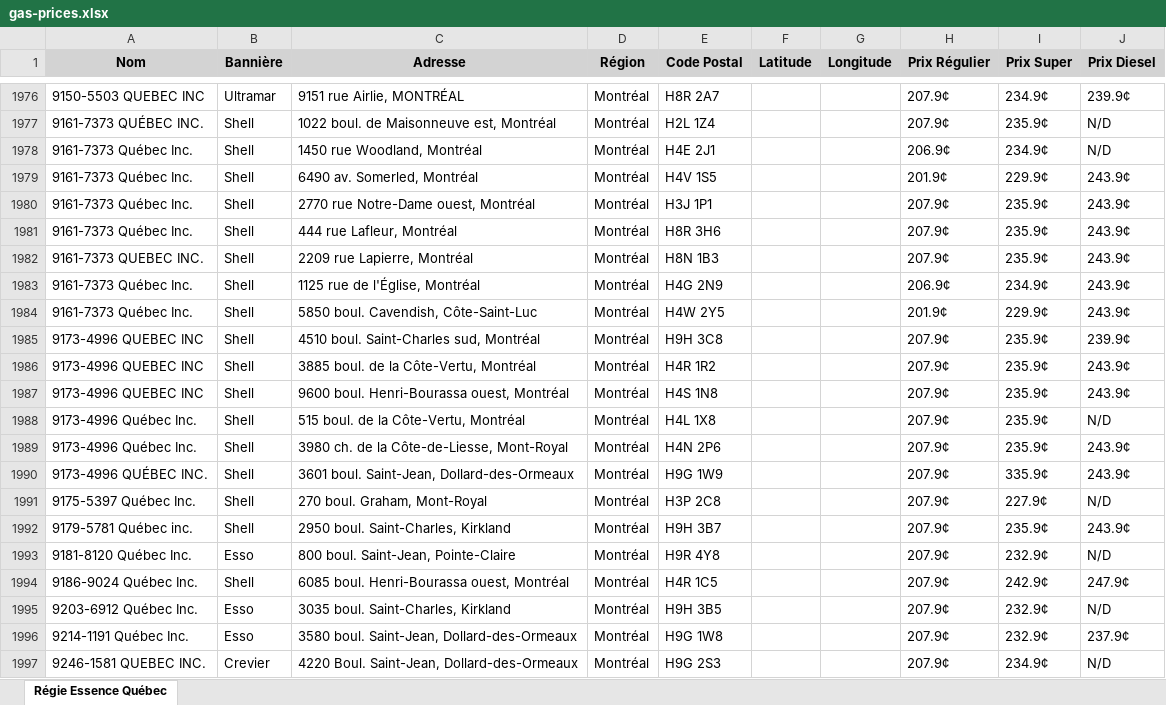
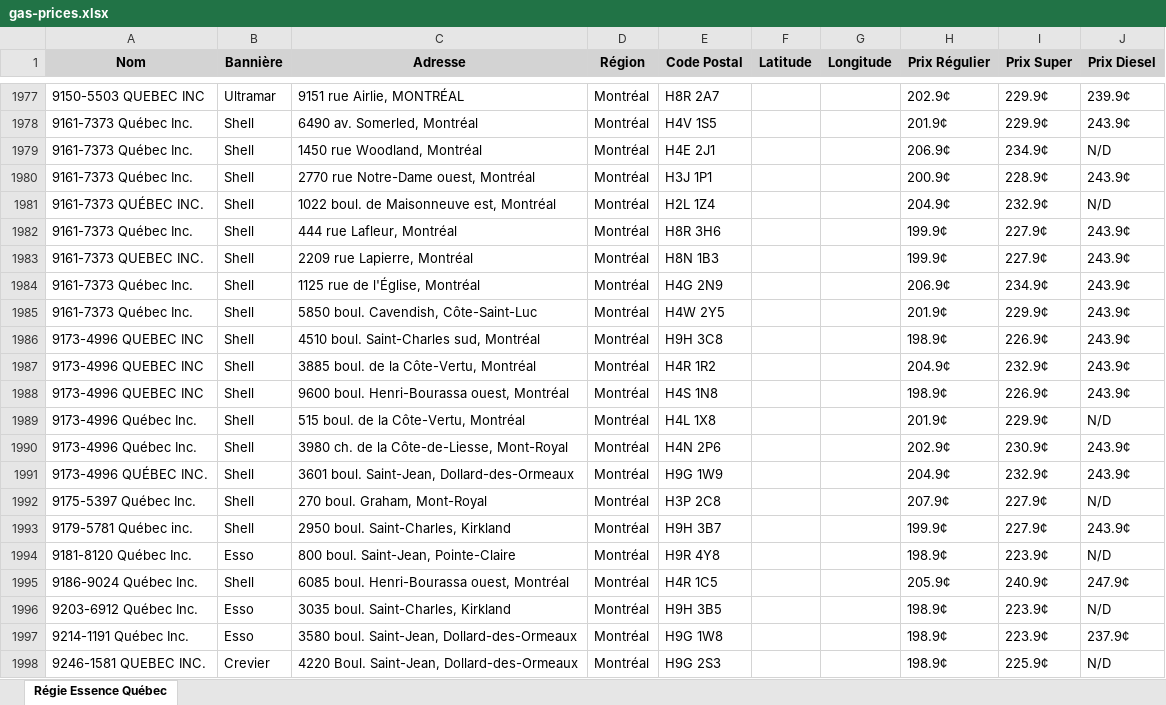
Before and after one commit to jmayoff/qc-gas-prices, an Excel workbook: gas-prices.xlsx, sheet Régie Essence Québec, drawn as a sheet; only a part is shown, gaps mark what is left out; values as stored, in another font and other column widths than the file's, no borders; removed rows and columns are numbered as before the commit, all else as after; the diff covers the shown part only; the diff names each change by its address in the sheet, - before the commit and + after, or states it on an @@ line.

```diff
--- a/gas-prices.xlsx (sheet Régie Essence Québec)
+++ b/gas-prices.xlsx (sheet Régie Essence Québec)
-H1977 (Prix Régulier): 207.9¢
+H1977 (Prix Régulier): 202.9¢
-I1977 (Prix Super): 234.9¢
+I1977 (Prix Super): 229.9¢
-row 1977: 9161-7373 QUÉBEC INC. | Shell | 1022 boul. de Maisonneuve est, Montréal | Montréal | H2L 1Z4 |  |  | 207.9¢ | 235.9¢ | N/D
@@ row 1978 moved to row 1979: 9161-7373 Québec Inc. @@
-H1980 (Prix Régulier): 207.9¢
+H1980 (Prix Régulier): 200.9¢
-I1980 (Prix Super): 235.9¢
+I1980 (Prix Super): 228.9¢
+row 1981: 9161-7373 QUÉBEC INC. | Shell | 1022 boul. de Maisonneuve est, Montréal | Montréal | H2L 1Z4 |  |  | 204.9¢ | 232.9¢ | N/D
-H1982:H1983 (Prix Régulier): 207.9¢
+H1982:H1983 (Prix Régulier): 199.9¢
-I1982:I1983 (Prix Super): 235.9¢
+I1982:I1983 (Prix Super): 227.9¢
-H1986 (Prix Régulier): 207.9¢
+H1986 (Prix Régulier): 198.9¢
-I1986 (Prix Super): 235.9¢
+I1986 (Prix Super): 226.9¢
-J1986 (Prix Diesel): 239.9¢
+J1986 (Prix Diesel): 243.9¢
-H1987 (Prix Régulier): 207.9¢
+H1987 (Prix Régulier): 204.9¢
-I1987 (Prix Super): 235.9¢
+I1987 (Prix Super): 232.9¢
-H1988 (Prix Régulier): 207.9¢
+H1988 (Prix Régulier): 198.9¢
-I1988 (Prix Super): 235.9¢
+I1988 (Prix Super): 226.9¢
-H1989 (Prix Régulier): 207.9¢
+H1989 (Prix Régulier): 201.9¢
-I1989 (Prix Super): 235.9¢
+I1989 (Prix Super): 229.9¢
-H1990 (Prix Régulier): 207.9¢
+H1990 (Prix Régulier): 202.9¢
-I1990 (Prix Super): 235.9¢
+I1990 (Prix Super): 230.9¢
-H1991 (Prix Régulier): 207.9¢
+H1991 (Prix Régulier): 204.9¢
-I1991 (Prix Super): 335.9¢
+I1991 (Prix Super): 232.9¢
-H1993 (Prix Régulier): 207.9¢
+H1993 (Prix Régulier): 199.9¢
-I1993 (Prix Super): 235.9¢
+I1993 (Prix Super): 227.9¢
-H1994 (Prix Régulier): 207.9¢
+H1994 (Prix Régulier): 198.9¢
-I1994 (Prix Super): 232.9¢
+I1994 (Prix Super): 223.9¢
-H1995 (Prix Régulier): 207.9¢
+H1995 (Prix Régulier): 205.9¢
-I1995 (Prix Super): 242.9¢
+I1995 (Prix Super): 240.9¢
-H1996:H1998 (Prix Régulier): 207.9¢
+H1996:H1998 (Prix Régulier): 198.9¢
-I1996:I1997 (Prix Super): 232.9¢
+I1996:I1997 (Prix Super): 223.9¢
-I1998 (Prix Super): 234.9¢
+I1998 (Prix Super): 225.9¢
```
Also changed, not shown: 17 added rows, 17 removed rows, 12 moved rows and 1461 edited cells elsewhere in this sheet.
